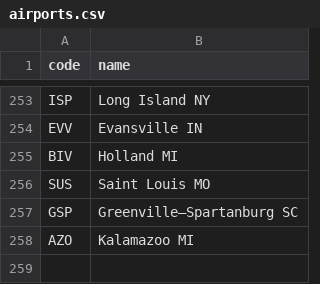
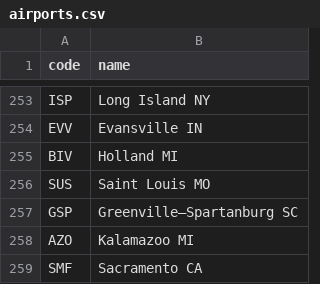
Before and after one commit to kds54/MMM-Planefinder, a CSV file: airports.csv, drawn as a sheet; only a part is shown, gaps mark what is left out.

Commit message:
Update airports.csv

```diff
--- a/airports.csv
+++ b/airports.csv
@@ -258 +258,2 @@ GSP,Greenville–Spartanburg SC
 AZO,Kalamazoo MI
+SMF,Sacramento CA
```
